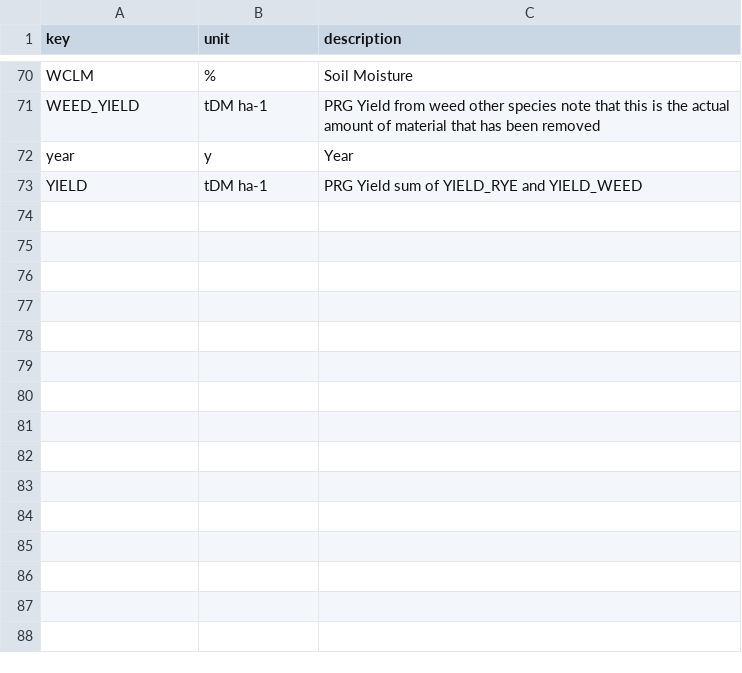
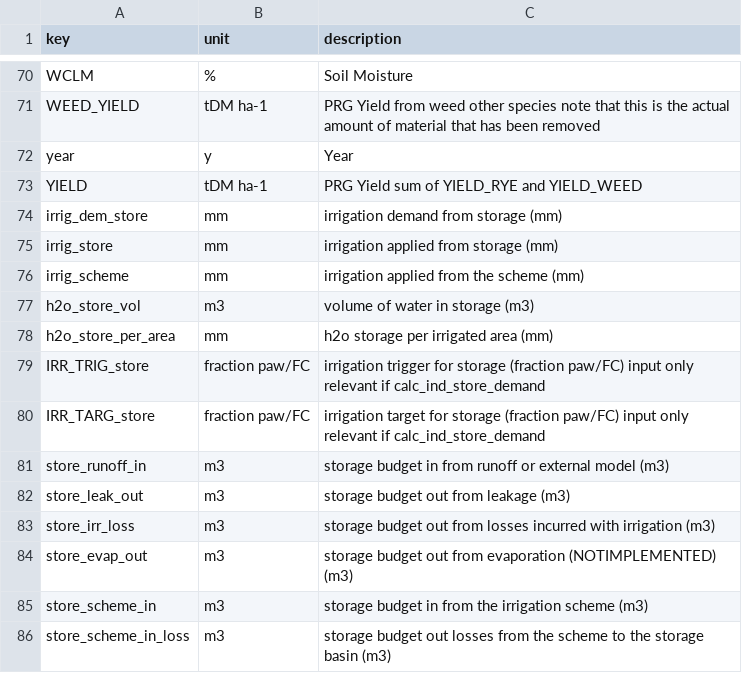
Before and after one commit to Komanawa-Solutions-Ltd/komanawa-basgra-nz-py, a CSV file: supporting_functions/output_description.csv, drawn as a sheet; only a part is shown, gaps mark what is left out; the diff names each change by its address in the sheet, - before the commit and + after, or states it on an @@ line.

```diff
--- a/supporting_functions/output_description.csv
+++ b/supporting_functions/output_description.csv
+row 74: irrig_dem_store | mm | irrigation demand from storage (mm)
+row 75: irrig_store | mm | irrigation applied from storage (mm)
+row 76: irrig_scheme | mm | irrigation applied from the scheme (mm)
+row 77: h2o_store_vol | m3 | volume of water in storage (m3)
+row 78: h2o_store_per_area | mm | h2o storage per irrigated area (mm)
+row 79: IRR_TRIG_store | fraction paw/FC | irrigation trigger for storage (fraction paw/FC) input only relevant if calc_ind_store_demand
+row 80: IRR_TARG_store | fraction paw/FC | irrigation target for storage (fraction paw/FC) input only relevant if calc_ind_store_demand
+row 81: store_runoff_in | m3 | storage budget in from runoff or external model (m3)
+row 82: store_leak_out | m3 | storage budget out from leakage (m3)
+row 83: store_irr_loss | m3 | storage budget out from losses incurred with irrigation (m3)
+row 84: store_evap_out | m3 | storage budget out from evaporation (NOTIMPLEMENTED) (m3)
+row 85: store_scheme_in | m3 | storage budget in from the irrigation scheme (m3)
+row 86: store_scheme_in_loss | m3 | storage budget out losses from the scheme to the storage basin (m3)
```
Also changed, not shown: 3 other files.
